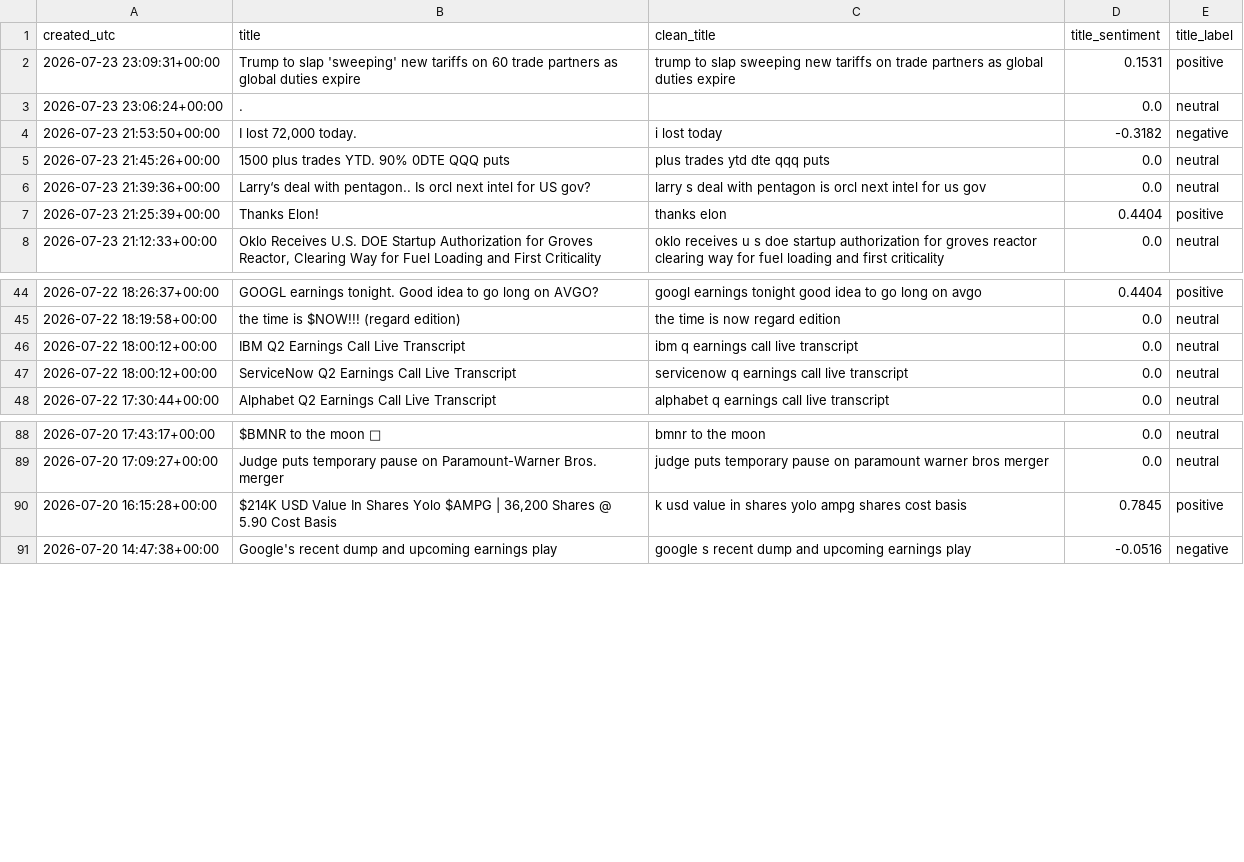
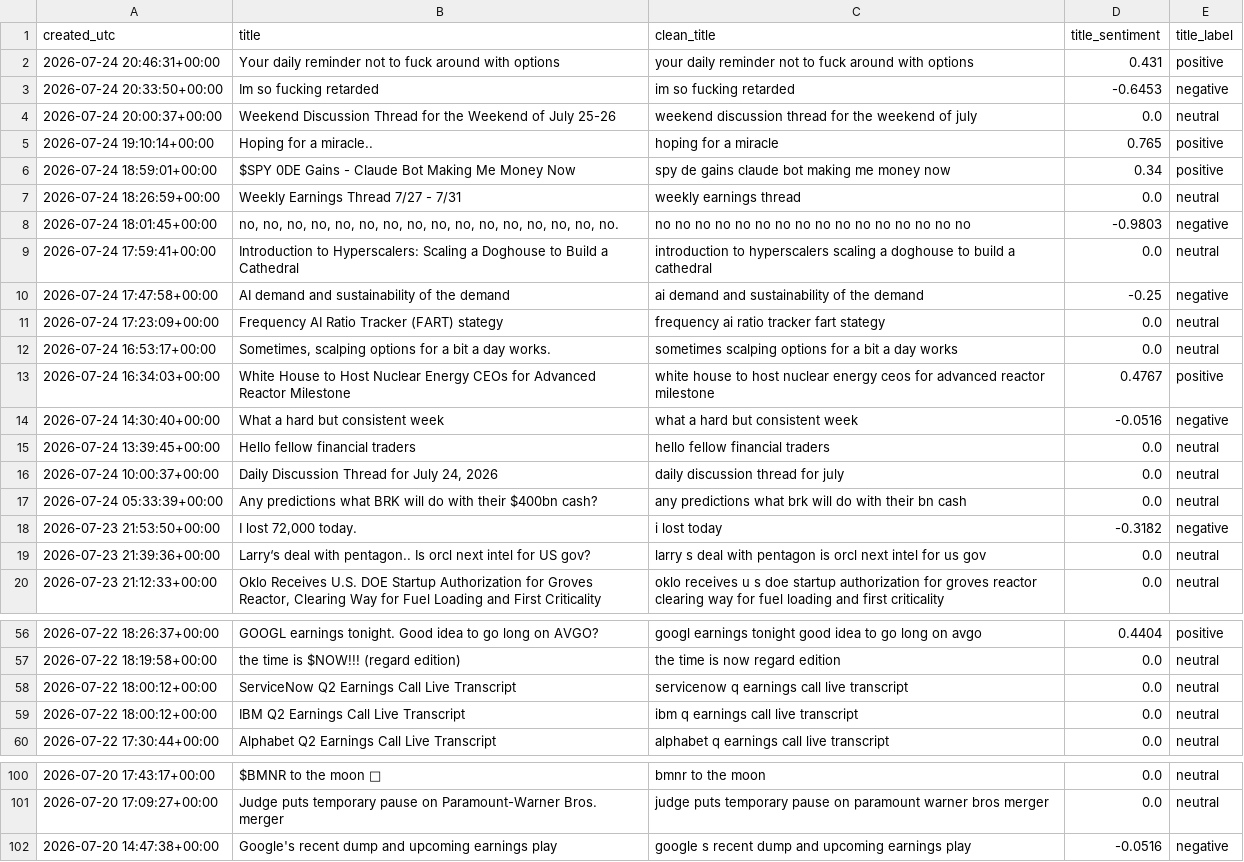
Before and after one commit to Diveride/Project2-Sentiment-analysis-WSbets, a CSV file: outputs/latest_wsb_analysis/wsb_title_sentiment_latest.csv, drawn as a sheet; only a part is shown, gaps mark what is left out; the diff covers the shown part only.

```diff
--- a/outputs/latest_wsb_analysis/wsb_title_sentiment_latest.csv
+++ b/outputs/latest_wsb_analysis/wsb_title_sentiment_latest.csv
@@ -1,8 +1,20 @@
 created_utc,title,clean_title,title_sentiment,title_label
-2026-07-23 23:09:31+00:00,Trump to slap 'sweeping' new tariffs on 60 trade partners as global duties expire,trump to slap sweeping new tariffs on trade partners as global duties expire,0.1531,positive
-2026-07-23 23:06:24+00:00,.,,0.0,neutral
+2026-07-24 20:46:31+00:00,Your daily reminder not to fuck around with options,your daily reminder not to fuck around with options,0.431,positive
+2026-07-24 20:33:50+00:00,Im so fucking retarded,im so fucking retarded,-0.6453,negative
+2026-07-24 20:00:37+00:00,Weekend Discussion Thread for the Weekend of July 25-26,weekend discussion thread for the weekend of july,0.0,neutral
+2026-07-24 19:10:14+00:00,Hoping for a miracle..,hoping for a miracle,0.765,positive
+2026-07-24 18:59:01+00:00,$SPY 0DE Gains - Claude Bot Making Me Money Now,spy de gains claude bot making me money now,0.34,positive
+2026-07-24 18:26:59+00:00,Weekly Earnings Thread 7/27 - 7/31,weekly earnings thread,0.0,neutral
+2026-07-24 18:01:45+00:00,"no, no, no, no, no, no, no, no, no, no, no, no, no, no, no, no.",no no no no no no no no no no no no no no no no,-0.9803,negative
+2026-07-24 17:59:41+00:00,Introduction to Hyperscalers: Scaling a Doghouse to Build a Cathedral,introduction to hyperscalers scaling a doghouse to build a cathedral,0.0,neutral
+2026-07-24 17:47:58+00:00,AI demand and sustainability of the demand,ai demand and sustainability of the demand,-0.25,negative
+2026-07-24 17:23:09+00:00,Frequency AI Ratio Tracker (FART) stategy,frequency ai ratio tracker fart stategy,0.0,neutral
+2026-07-24 16:53:17+00:00,"Sometimes, scalping options for a bit a day works.",sometimes scalping options for a bit a day works,0.0,neutral
+2026-07-24 16:34:03+00:00,White House to Host Nuclear Energy CEOs for Advanced Reactor Milestone,white house to host nuclear energy ceos for advanced reactor milestone,0.4767,positive
+2026-07-24 14:30:40+00:00,What a hard but consistent week,what a hard but consistent week,-0.0516,negative
+2026-07-24 13:39:45+00:00,Hello fellow financial traders,hello fellow financial traders,0.0,neutral
+2026-07-24 10:00:37+00:00,"Daily Discussion Thread for July 24, 2026",daily discussion thread for july,0.0,neutral
+2026-07-24 05:33:39+00:00,Any predictions what BRK will do with their $400bn cash?,any predictions what brk will do with their bn cash,0.0,neutral
 2026-07-23 21:53:50+00:00,"I lost 72,000 today.",i lost today,-0.3182,negative
-2026-07-23 21:45:26+00:00,1500 plus trades YTD. 90% 0DTE QQQ puts,plus trades ytd dte qqq puts,0.0,neutral
 2026-07-23 21:39:36+00:00,Larry‘s deal with pentagon.. Is orcl next intel for US gov?,larry s deal with pentagon is orcl next intel for us gov,0.0,neutral
-2026-07-23 21:25:39+00:00,Thanks Elon!,thanks elon,0.4404,positive
 2026-07-23 21:12:33+00:00,"Oklo Receives U.S. DOE Startup Authorization for Groves Reactor, Clearing Way for Fuel Loading and First Criticality",oklo receives u s doe startup authorization for groves reactor clearing way for fuel loading and first criticality,0.0,neutral
@@ -45,4 +57,4 @@ created_utc,title,clean_title,title_sentiment,title_label
 2026-07-22 18:19:58+00:00,the time is $NOW!!! (regard edition),the time is now regard edition,0.0,neutral
+2026-07-22 18:00:12+00:00,ServiceNow Q2 Earnings Call Live Transcript,servicenow q earnings call live transcript,0.0,neutral
 2026-07-22 18:00:12+00:00,IBM Q2 Earnings Call Live Transcript,ibm q earnings call live transcript,0.0,neutral
-2026-07-22 18:00:12+00:00,ServiceNow Q2 Earnings Call Live Transcript,servicenow q earnings call live transcript,0.0,neutral
 2026-07-22 17:30:44+00:00,Alphabet Q2 Earnings Call Live Transcript,alphabet q earnings call live transcript,0.0,neutral
@@ -89,3 +101,2 @@ created_utc,title,clean_title,title_sentiment,title_label
 2026-07-20 17:09:27+00:00,Judge puts temporary pause on Paramount-Warner Bros. merger,judge puts temporary pause on paramount warner bros merger,0.0,neutral
-2026-07-20 16:15:28+00:00,"$214K USD Value In Shares Yolo $AMPG | 36,200 Shares @ 5.90 Cost Basis",k usd value in shares yolo ampg shares cost basis,0.7845,positive
 2026-07-20 14:47:38+00:00,Google's recent dump and upcoming earnings play,google s recent dump and upcoming earnings play,-0.0516,negative
```
Also changed, not shown: 17 removed rows elsewhere in this file, outputs/latest_wsb_analysis/latest_wsb_mentions.csv, outputs/latest_wsb_analysis/prices/dram_price_features.csv, 56 other files.
